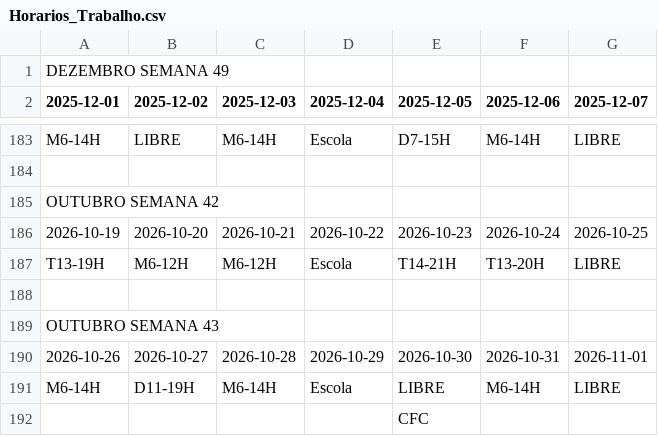
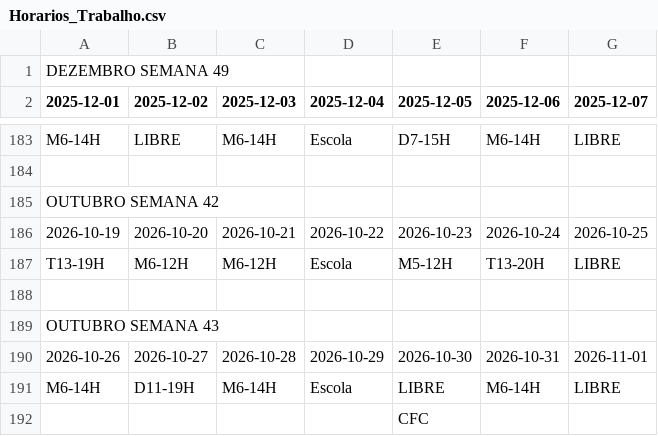
Before and after one commit to RamosPedro27/Horarios_Trabalho, a CSV file: Horarios_Trabalho.csv, drawn as a sheet; only a part is shown, gaps mark what is left out.

Commit message:
Atualizar Horarios_Trabalho.csv via Google Sheets

```diff
--- a/Horarios_Trabalho.csv
+++ b/Horarios_Trabalho.csv
@@ -186,3 +186,3 @@ OUTUBRO SEMANA 42,,,,,,
 2026-10-19,2026-10-20,2026-10-21,2026-10-22,2026-10-23,2026-10-24,2026-10-25
-T13-19H,M6-12H,M6-12H,Escola,T14-21H,T13-20H,LIBRE
+T13-19H,M6-12H,M6-12H,Escola,M5-12H,T13-20H,LIBRE
 ,,,,,,
```
